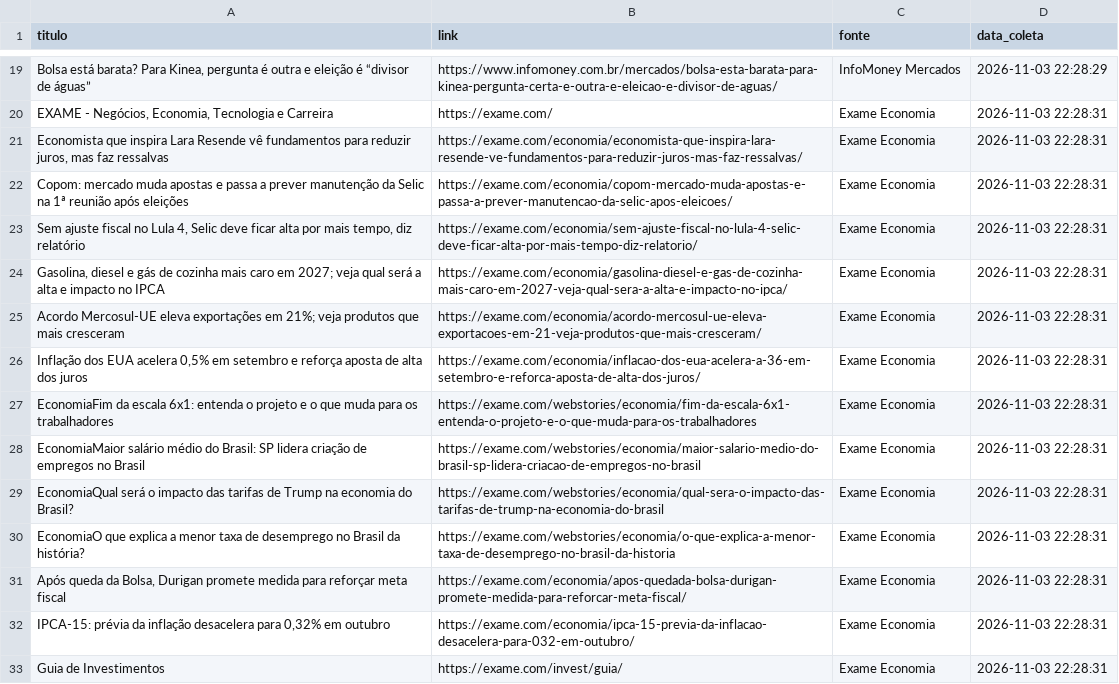
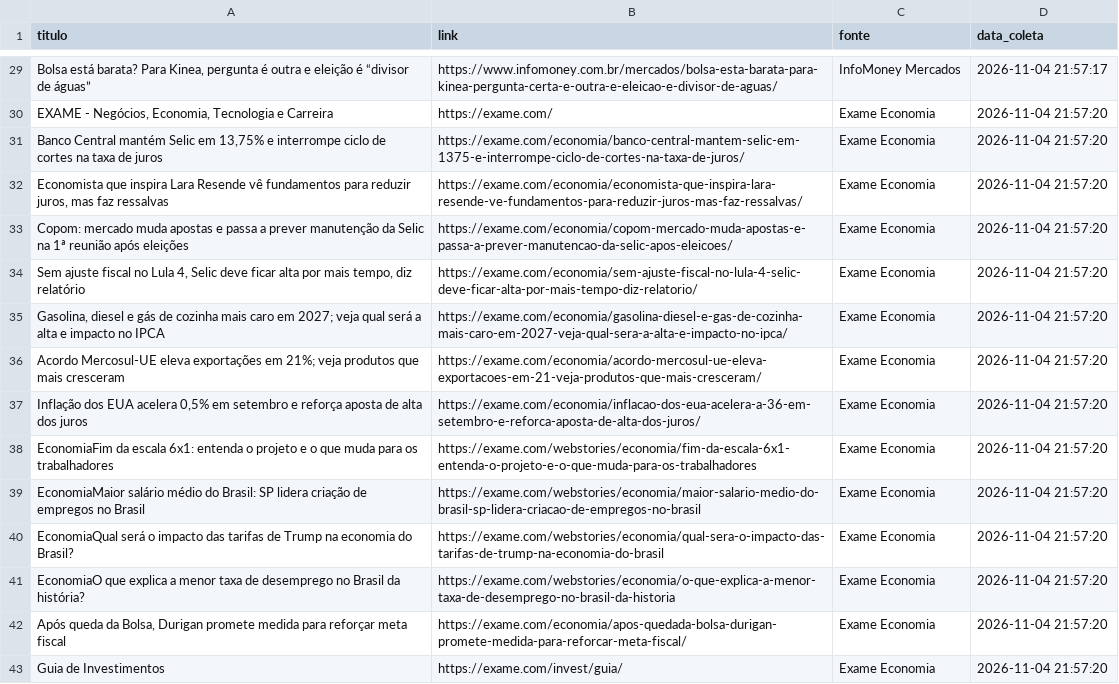
Before and after one commit to Arantes68/Projeto_Agentes_IA_Economicos, a CSV file: data/noticias_investimentos.csv, drawn as a sheet; only a part is shown, gaps mark what is left out; removed rows and columns are numbered as before the commit, all else as after; the diff covers the shown part only; the diff names each change by its address in the sheet, - before the commit and + after, or states it on an @@ line.

```diff
--- a/data/noticias_investimentos.csv
+++ b/data/noticias_investimentos.csv
-D29 (data_coleta): 2026-11-03 22:28:29
+D29 (data_coleta): 2026-11-04 21:57:17
-D30 (data_coleta): 2026-11-03 22:28:31
+D30 (data_coleta): 2026-11-04 21:57:20
+row 31: Banco Central mantém Selic em 13,75% e interrompe ciclo de cortes na taxa de juros | https://exame.com/economia/banco-central-mantem-selic-em-1375-e-interrompe-ciclo-de-cortes-na-taxa-de-juros/ | Exame Economia | 2026-11-04 21:57:20
-D32:D42 (data_coleta): 2026-11-03 22:28:31
+D32:D42 (data_coleta): 2026-11-04 21:57:20
-row 32: IPCA-15: prévia da inflação desacelera para 0,32% em outubro | https://exame.com/economia/ipca-15-previa-da-inflacao-desacelera-para-032-em-outubro/ | Exame Economia | 2026-11-03 22:28:31
-D43 (data_coleta): 2026-11-03 22:28:31
+D43 (data_coleta): 2026-11-04 21:57:20
```
Also changed, not shown: 12 added rows, 2 removed rows and 21 edited cells elsewhere in this file, data/indicadores_economicos.csv, data/top_10_acoes.csv, 2 other files.
